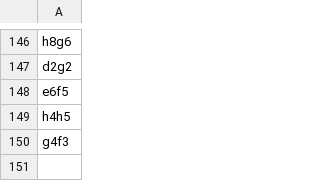
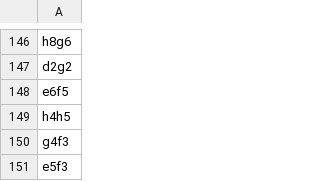
Before and after one commit to TomCasavant/latex-chess, a CSV file: games/current_game.csv, drawn as a sheet; only a part is shown, gaps mark what is left out.

```diff
--- a/games/current_game.csv
+++ b/games/current_game.csv
@@ -150 +150,2 @@ h4h5
 g4f3
+e5f3
```
